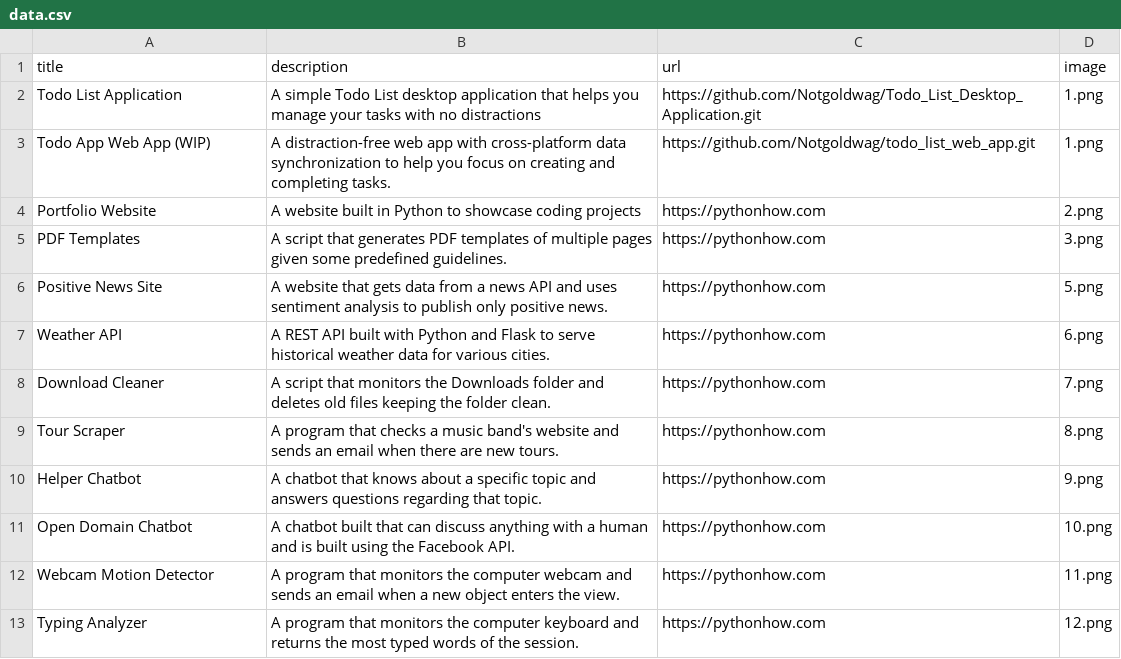
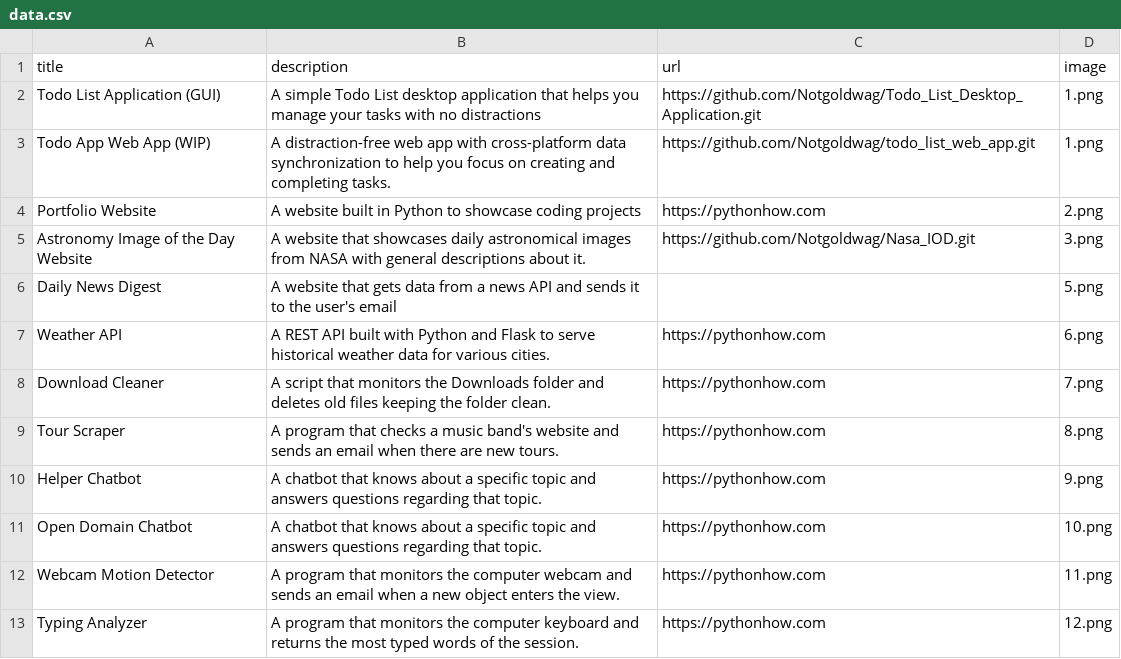
Before and after one commit to Notgoldwag/Portfolio-website, a CSV file: data.csv, drawn as a sheet; only a part is shown.

Commit message:
Updated data file and added files necessary for web hosting

```diff
--- a/data.csv
+++ b/data.csv
@@ -1,7 +1,7 @@
 title,description,url,image
-Todo List Application,A simple Todo List desktop application that helps you manage your tasks with no distractions,https://github.com/Notgoldwag/Todo_List_Desktop_Application.git,1.png
+Todo List Application (GUI),A simple Todo List desktop application that helps you manage your tasks with no distractions,https://github.com/Notgoldwag/Todo_List_Desktop_Application.git,1.png
 Todo App Web App (WIP),A distraction-free web app with cross-platform data synchronization to help you focus on creating and completing tasks.,https://github.com/Notgoldwag/todo_list_web_app.git,1.png
 Portfolio Website,A website built in Python to showcase coding projects,https://pythonhow.com,2.png
-PDF Templates,A script that generates PDF templates of multiple pages given some predefined guidelines.,https://pythonhow.com,3.png
-Positive News Site,A website that gets data from a news API and uses sentiment analysis to publish only positive news.,https://pythonhow.com,5.png
+Astronomy Image of the Day Website,A website that showcases daily astronomical images from NASA with general descriptions about it.,https://github.com/Notgoldwag/Nasa_IOD.git,3.png
+Daily News Digest,A website that gets data from a news API and sends it to the user's email,,5.png
 Weather API,A REST API built with Python and Flask to serve historical weather data for various cities.,https://pythonhow.com,6.png
@@ -10,3 +10,3 @@ Tour Scraper,A program that checks a music band's website and sends an email whe
 Helper Chatbot,A chatbot that knows about a specific topic and answers questions regarding that topic.,https://pythonhow.com,9.png
-Open Domain Chatbot,A chatbot built that can discuss anything with a human and is built using the Facebook API.,https://pythonhow.com,10.png
+Open Domain Chatbot,A chatbot that knows about a specific topic and answers questions regarding that topic.,https://pythonhow.com,10.png
 Webcam Motion Detector,A program that monitors the computer webcam and sends an email when a new object enters the view.,https://pythonhow.com,11.png
```
Also changed, not shown: 1 other file.
